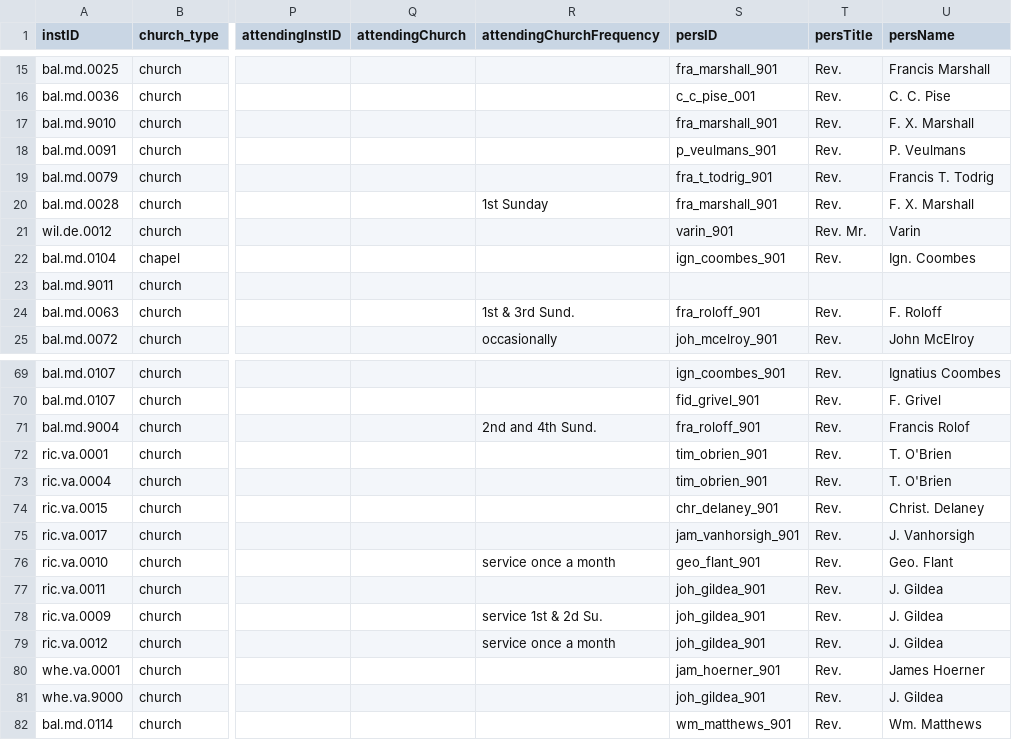
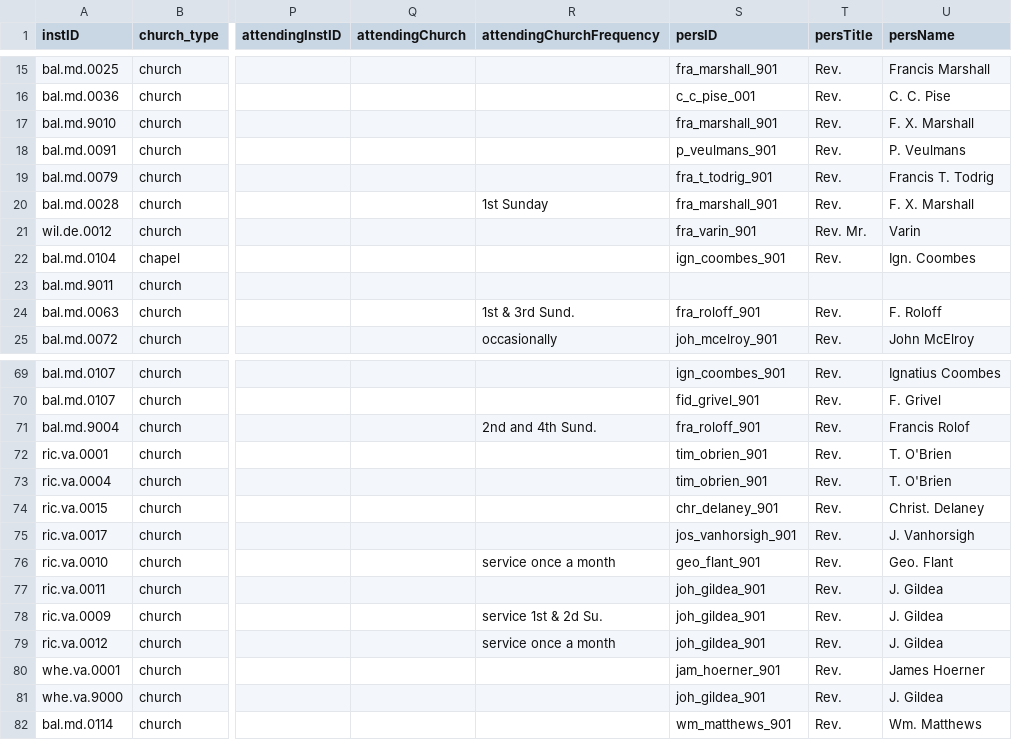
Before and after one commit to YuchenX063/Almanacs-Preprocess, a CSV file: processed/Baltimore1834.csv, drawn as a sheet; only a part is shown, gaps mark what is left out; the diff names each change by its address in the sheet, - before the commit and + after, or states it on an @@ line.

```diff
--- a/processed/Baltimore1834.csv
+++ b/processed/Baltimore1834.csv
-S21 (persID): varin_901
+S21 (persID): fra_varin_901
-S75 (persID): jam_vanhorsigh_901
+S75 (persID): jos_vanhorsigh_901
```
Also changed, not shown: processed/Baltimore1835.csv, processed/Baltimore1836.csv, 3 other files.
